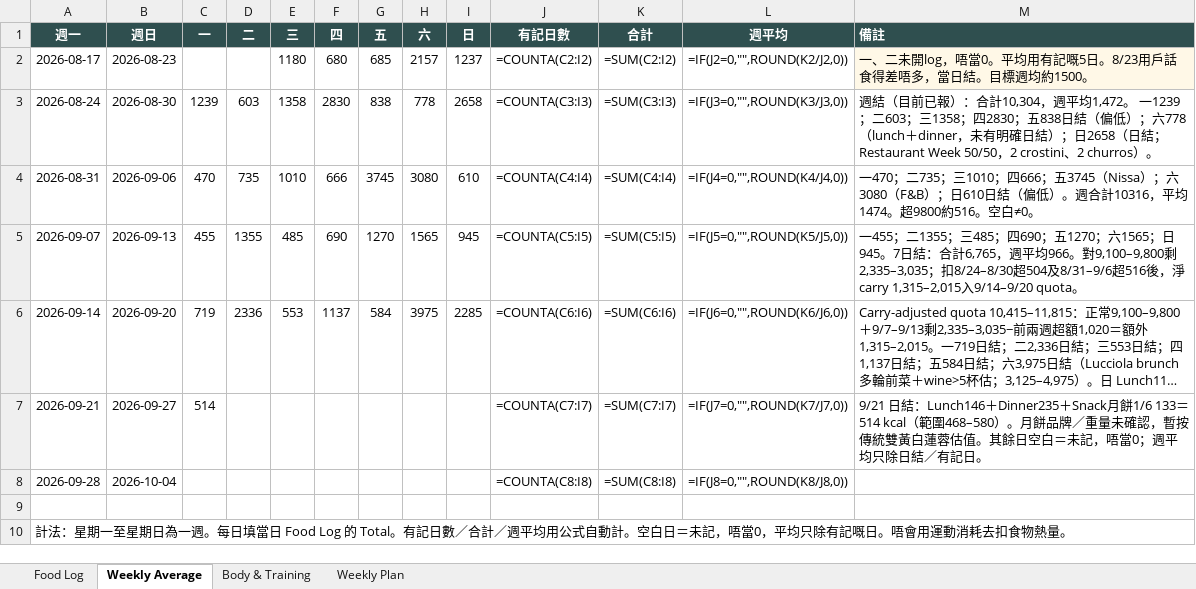
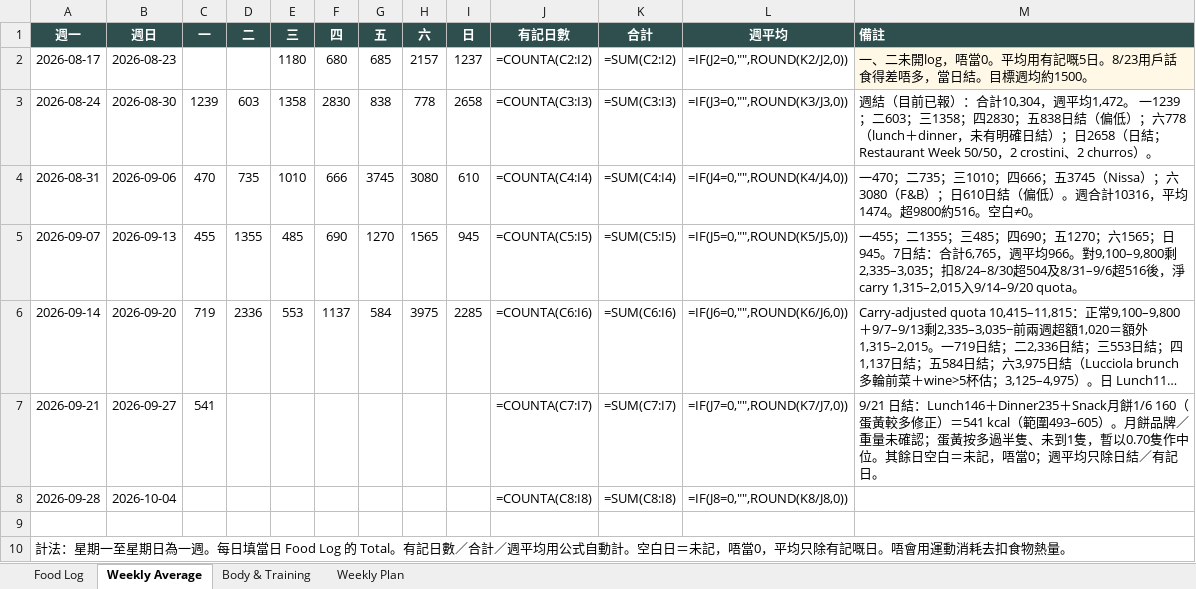
Before and after one commit to buzz-knittinpix/melodycheng622-cmyk.github.io, an Excel workbook: data/fitness_food_log.xlsx, sheet Weekly Average, drawn as a sheet; long unchanged cells end in …; values as stored, in another font and other column widths than the file's, no borders; formulas without a stored value are shown as written; the diff names each change by its address in the sheet, - before the commit and + after, or states it on an @@ line.

```diff
--- a/data/fitness_food_log.xlsx (sheet Weekly Average)
+++ b/data/fitness_food_log.xlsx (sheet Weekly Average)
-C7 (一): 514
+C7 (一): 541
-M7 (備註): …Snack月餅1/6 133＝514 kcal（範圍468–580）。月餅品牌／重量未確認，暫按傳統雙黃白蓮蓉估值。其餘日…
+M7 (備註): …Snack月餅1/6 160（蛋黃較多修正）＝541 kcal（範圍493–605）。月餅品牌／重量未確認；蛋黃按多過半隻、未到1隻，暫以0.70隻作中位。其餘日…
```
Also changed, not shown: sheet Food Log, 1 other file.
